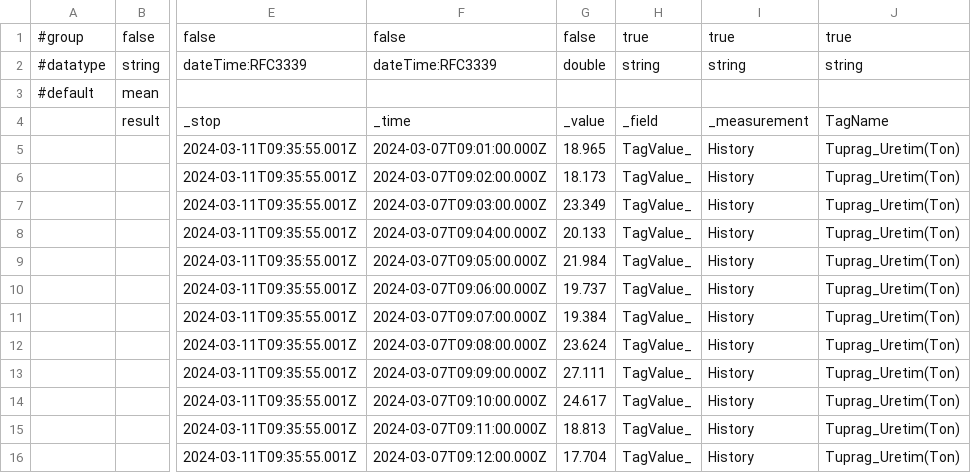
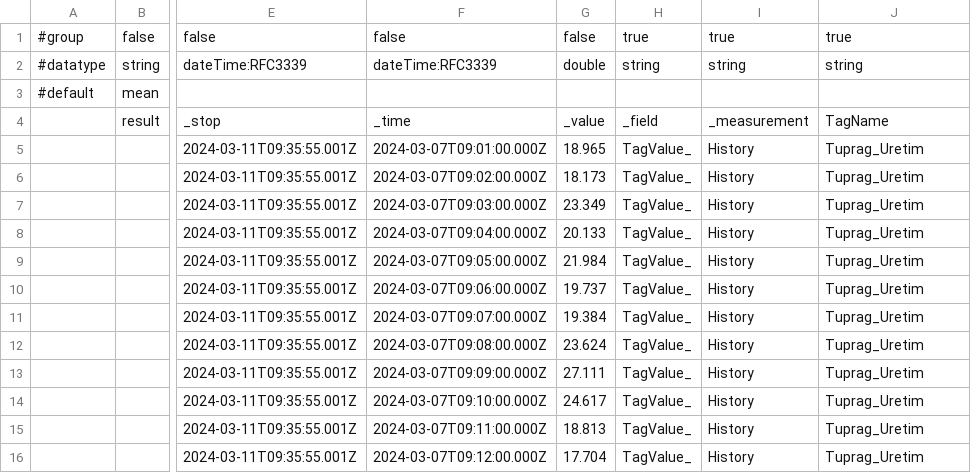
Before and after one commit to aliosmankabil/data, a CSV file: test2.csv, drawn as a sheet; only a part is shown, gaps mark what is left out; the diff names each change by its address in the sheet, - before the commit and + after, or states it on an @@ line.

Commit message:
Update test2.csv

```diff
--- a/test2.csv
+++ b/test2.csv
-J5:J16: Tuprag_Uretim(Ton)
+J5:J16: Tuprag_Uretim
```
